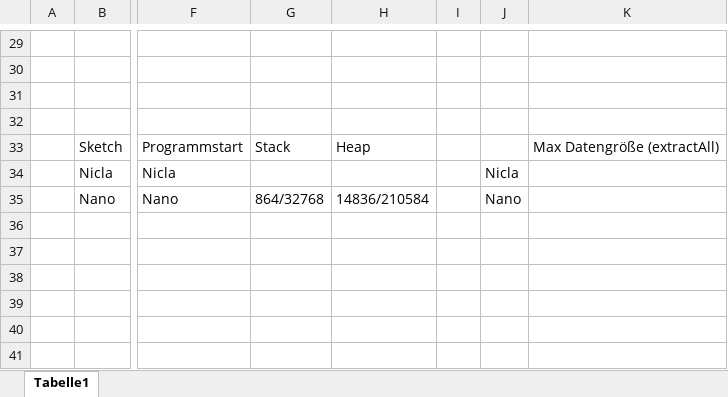
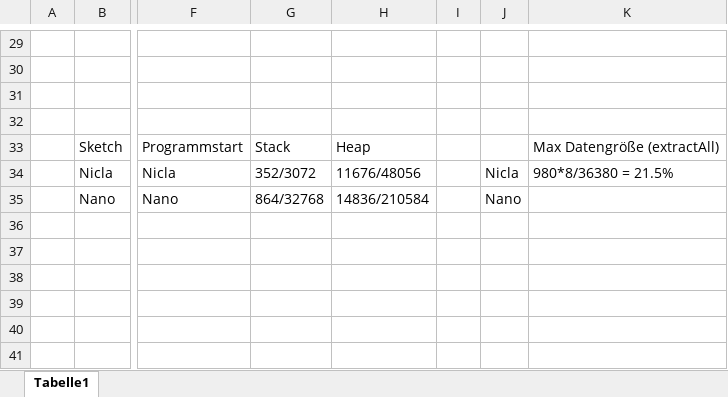
Before and after one commit to edge-ml/edge-fel, an Excel workbook: BenchmarkDocs/Results.xlsx, sheet Tabelle1, drawn as a sheet; only a part is shown, gaps mark what is left out; values as stored, in another font and other column widths than the file's, no borders; the diff names each change by its address in the sheet, - before the commit and + after, or states it on an @@ line.

Commit message:
Moved memoryInfo out of sketch, extended benchmark functionality and created call by reference median function

```diff
--- a/BenchmarkDocs/Results.xlsx (sheet Tabelle1)
+++ b/BenchmarkDocs/Results.xlsx (sheet Tabelle1)
-G34: (empty)
+G34: 352/3072
-H34: (empty)
+H34: 11676/48056
-K34: (empty)
+K34: 980*8/36380 = 21.5%
```
Also changed, not shown: 7 other files.
